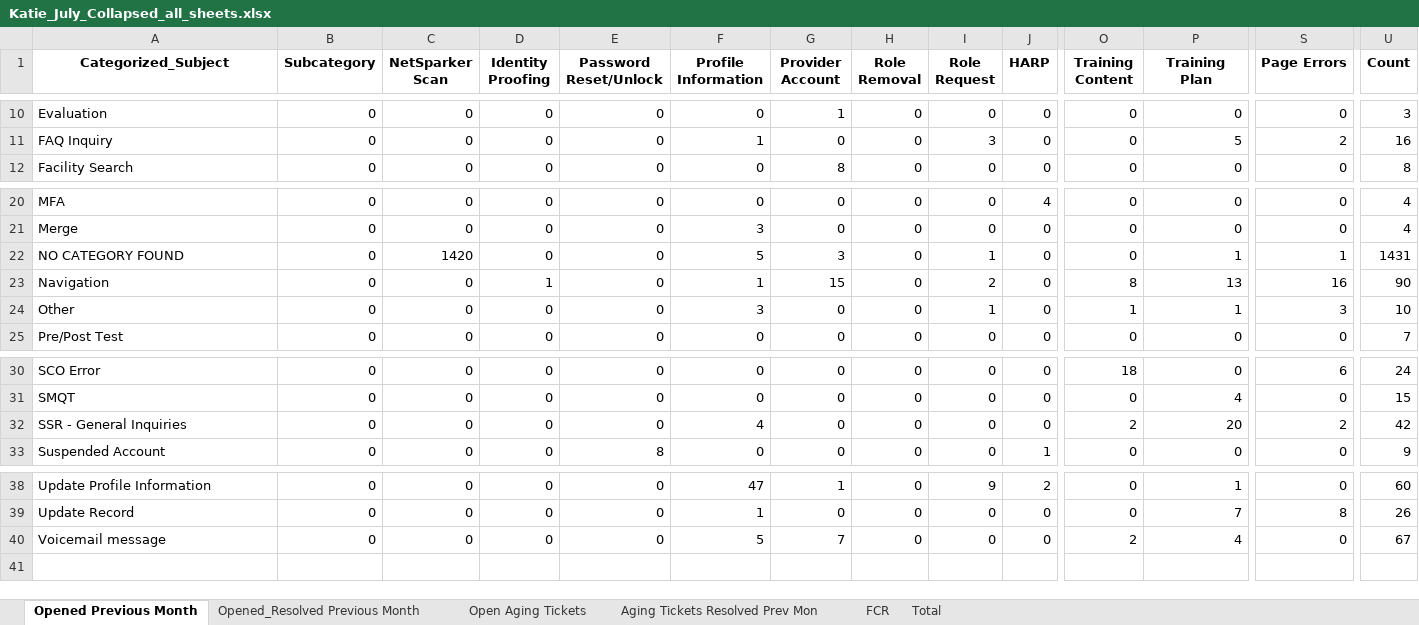
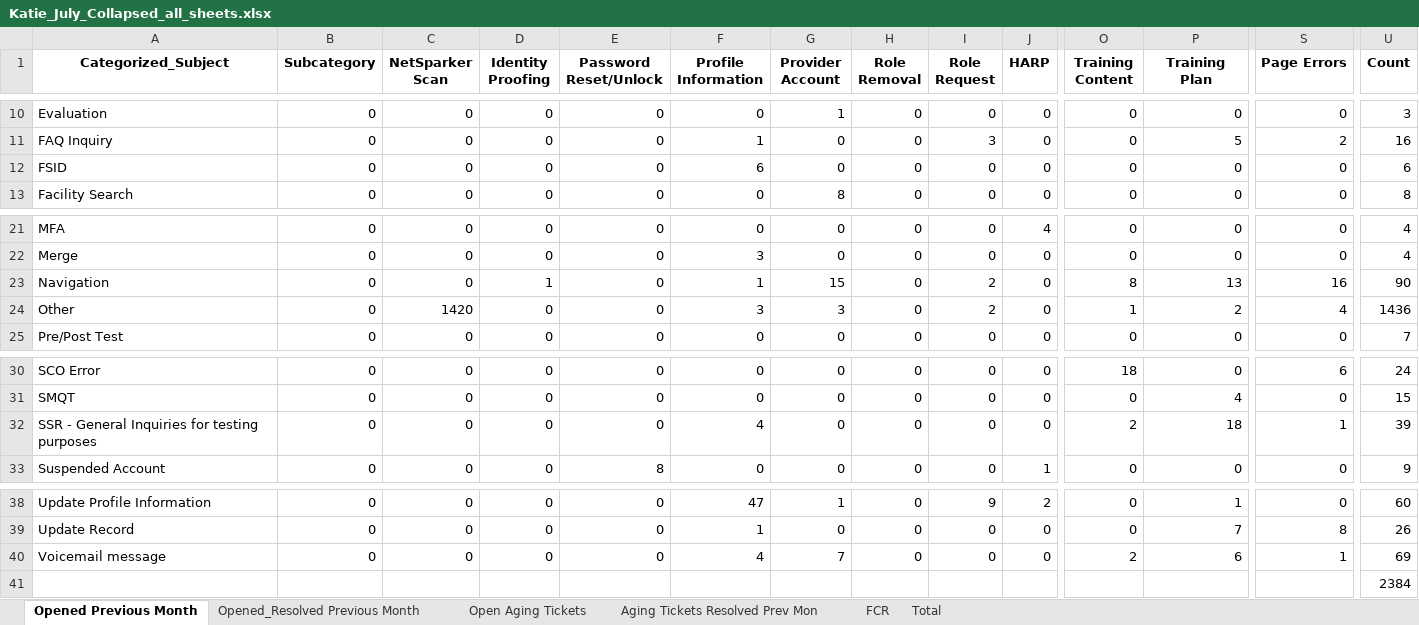
Before and after one commit to OliverMorland/qsep_feedback_subject_classfier, an Excel workbook: docs/output/Katie_July_Collapsed_all_sheets.xlsx, sheet Opened Previous Month, drawn as a sheet; only a part is shown, gaps mark what is left out; values as stored, in another font and other column widths than the file's, no borders; removed rows and columns are numbered as before the commit, all else as after; rows hold the shown columns only; the diff names each change by its address in the sheet, - before the commit and + after, or states it on an @@ line.

```diff
--- a/docs/output/Katie_July_Collapsed_all_sheets.xlsx (sheet Opened Previous Month)
+++ b/docs/output/Katie_July_Collapsed_all_sheets.xlsx (sheet Opened Previous Month)
+row 12: FSID | 0 | 0 | 0 | 0 | 6 | 0 | 0 | 0 | 0 | 0 | 0 | 0 | 6
-row 22: NO CATEGORY FOUND | 0 | 1420 | 0 | 0 | 5 | 3 | 0 | 1 | 0 | 0 | 1 | 1 | 1431
-C24 (NetSparker Scan): 0
+C24 (NetSparker Scan): 1420
-G24 (Provider Account): 0
+G24 (Provider Account): 3
-I24 (Role Request): 1
+I24 (Role Request): 2
-P24 (Training Plan): 1
+P24 (Training Plan): 2
-S24 (Page Errors): 3
+S24 (Page Errors): 4
-U24 (Count): 10
+U24 (Count): 1436
-A32 (Categorized_Subject): SSR - General Inquiries
+A32 (Categorized_Subject): SSR - General Inquiries for testing purposes
-P32 (Training Plan): 20
+P32 (Training Plan): 18
-S32 (Page Errors): 2
+S32 (Page Errors): 1
-U32 (Count): 42
+U32 (Count): 39
-F40 (Profile Information): 5
+F40 (Profile Information): 4
-P40 (Training Plan): 4
+P40 (Training Plan): 6
-S40 (Page Errors): 0
+S40 (Page Errors): 1
-U40 (Count): 67
+U40 (Count): 69
+row 41:  |  |  |  |  |  |  |  |  |  |  |  |  | 2384
```
Also changed, not shown: sheet Total, sheet Opened_Resolved Previous Month, sheet FCR, sheet Open Aging Tickets, sheet Aging Tickets Resolved Prev Mon, docs/output/Katie July 2025.xlsx, 6 other files.
